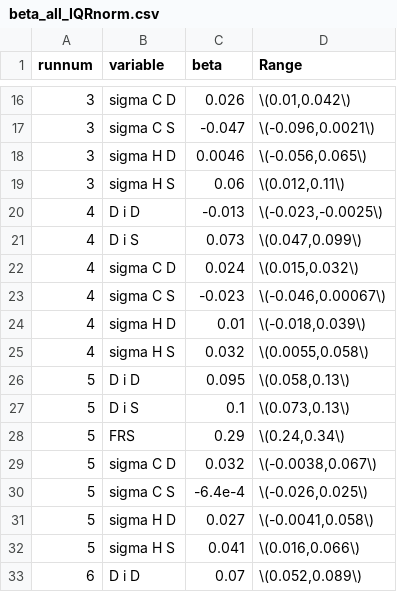
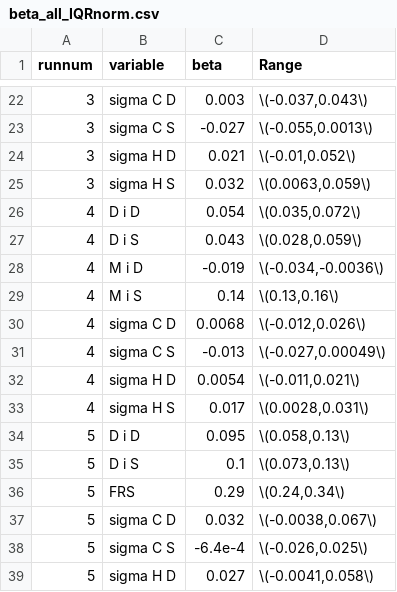
Before and after one commit to hamishwp/Nhanes2021, a CSV file: Results/beta_all_IQRnorm.csv, drawn as a sheet; only a part is shown, gaps mark what is left out; the shorter side is filled out with more unchanged rows; the diff covers the shown part only.

Commit message:
Updating table formats and correcting some missing data in the interquartile range tables

```diff
--- a/Results/beta_all_IQRnorm.csv
+++ b/Results/beta_all_IQRnorm.csv
@@ -16,11 +22,13 @@ runnum,variable,beta,Range
-3,sigma C D,0.026,"\(0.01,0.042\)"
-3,sigma C S,-0.047,"\(-0.096,0.0021\)"
-3,sigma H D,0.0046,"\(-0.056,0.065\)"
-3,sigma H S,0.06,"\(0.012,0.11\)"
-4,D i D,-0.013,"\(-0.023,-0.0025\)"
-4,D i S,0.073,"\(0.047,0.099\)"
-4,sigma C D,0.024,"\(0.015,0.032\)"
-4,sigma C S,-0.023,"\(-0.046,0.00067\)"
-4,sigma H D,0.01,"\(-0.018,0.039\)"
-4,sigma H S,0.032,"\(0.0055,0.058\)"
+3,sigma C D,0.003,"\(-0.037,0.043\)"
+3,sigma C S,-0.027,"\(-0.055,0.0013\)"
+3,sigma H D,0.021,"\(-0.01,0.052\)"
+3,sigma H S,0.032,"\(0.0063,0.059\)"
+4,D i D,0.054,"\(0.035,0.072\)"
+4,D i S,0.043,"\(0.028,0.059\)"
+4,M i D,-0.019,"\(-0.034,-0.0036\)"
+4,M i S,0.14,"\(0.13,0.16\)"
+4,sigma C D,0.0068,"\(-0.012,0.026\)"
+4,sigma C S,-0.013,"\(-0.027,0.00049\)"
+4,sigma H D,0.0054,"\(-0.011,0.021\)"
+4,sigma H S,0.017,"\(0.0028,0.031\)"
 5,D i D,0.095,"\(0.058,0.13\)"
```
Also changed, not shown: 6 added rows and 28 edited cells elsewhere in this file, 6 other files.
